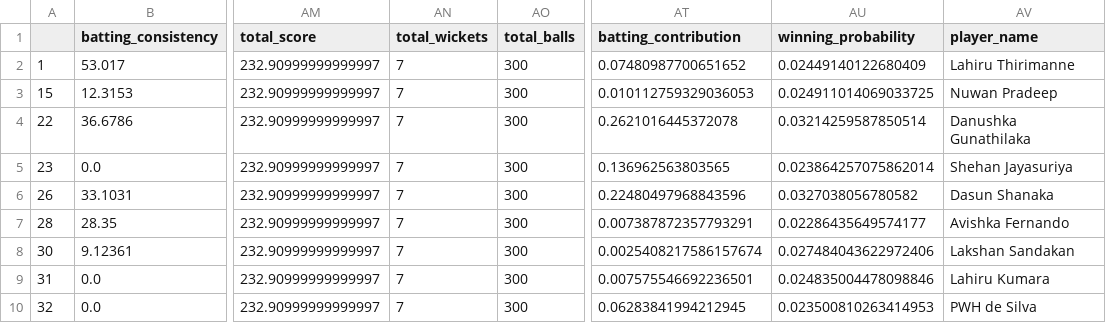
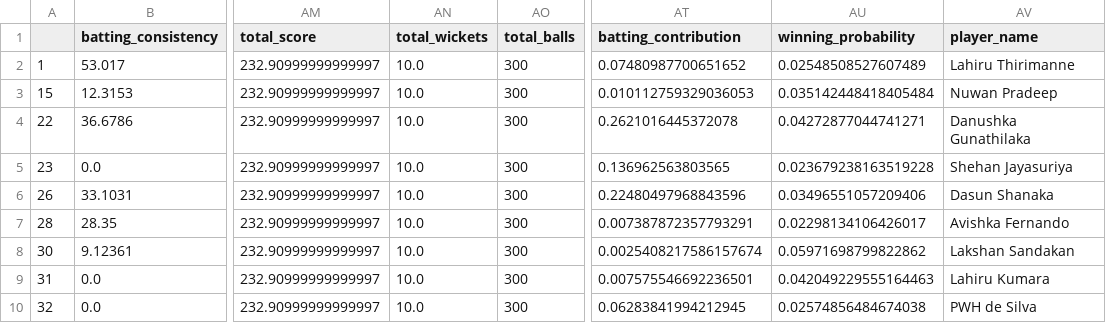
Before and after one commit to umayangag/cric-info-scrapers, a CSV file: src/final_data/final_team.csv, drawn as a sheet; only a part is shown, gaps mark what is left out; the diff names each change by its address in the sheet, - before the commit and + after, or states it on an @@ line.

Commit message:
calculate wickets fallen

```diff
--- a/src/final_data/final_team.csv
+++ b/src/final_data/final_team.csv
-AN2:AN10 (total_wickets): 7
+AN2:AN10 (total_wickets): 10.0
-AU2 (winning_probability): 0.02449140122680409
+AU2 (winning_probability): 0.02548508527607489
-AU3 (winning_probability): 0.024911014069033725
+AU3 (winning_probability): 0.035142448418405484
-AU4 (winning_probability): 0.03214259587850514
+AU4 (winning_probability): 0.04272877044741271
-AU5 (winning_probability): 0.023864257075862014
+AU5 (winning_probability): 0.023679238163519228
-AU6 (winning_probability): 0.0327038056780582
+AU6 (winning_probability): 0.03496551057209406
-AU7 (winning_probability): 0.02286435649574177
+AU7 (winning_probability): 0.02298134106426017
-AU8 (winning_probability): 0.027484043622972406
+AU8 (winning_probability): 0.05971698799822862
-AU9 (winning_probability): 0.024835004478098846
+AU9 (winning_probability): 0.042049229555164463
-AU10 (winning_probability): 0.023500810263414953
+AU10 (winning_probability): 0.02574856484674038
```
Also changed, not shown: 2 other files.
